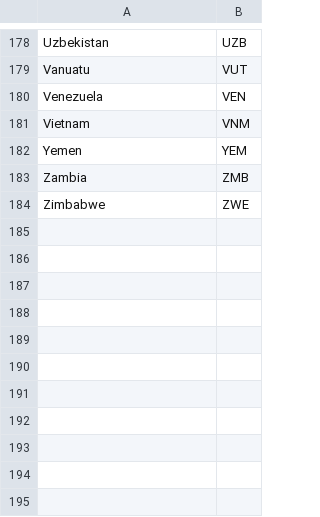
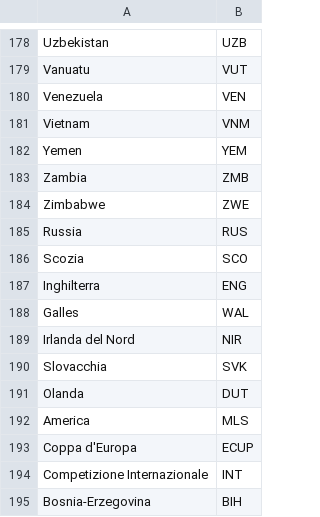
Before and after one commit to delucagiorgio/bluesheep, a CSV file: comparatore/src/main/resources/Country-Nazione_Code.csv, drawn as a sheet; only a part is shown, gaps mark what is left out.

```diff
--- a/comparatore/src/main/resources/Country-Nazione_Code.csv
+++ b/comparatore/src/main/resources/Country-Nazione_Code.csv
@@ -184 +184,12 @@ Zambia;ZMB
 Zimbabwe;ZWE
+Russia;RUS
+Scozia;SCO
+Inghilterra;ENG
+Galles;WAL
+Irlanda del Nord;NIR
+Slovacchia;SVK
+Olanda;DUT
+America;MLS
+Coppa d'Europa;ECUP
+Competizione Internazionale;INT
+Bosnia-Erzegovina;BIH
```
Also changed, not shown: 15 other files.
